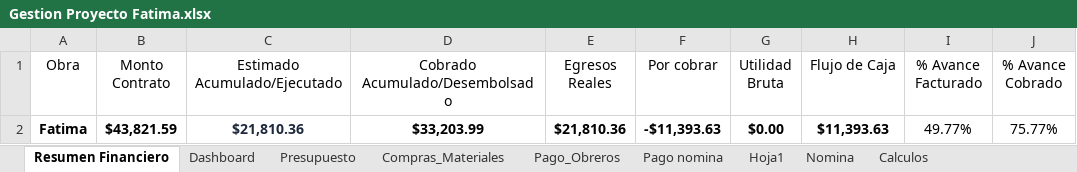
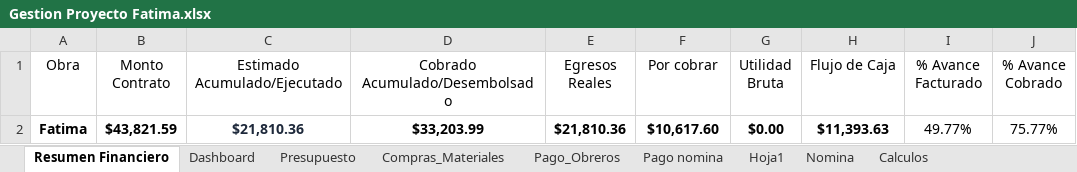
Before and after one commit to Alexander71133/dashboard-obras, an Excel workbook: Datos/Gestion Proyecto Fatima.xlsx, sheet Resumen Financiero, drawn as a sheet; only a part is shown; values as stored, in another font and other column widths than the file's, no borders; the diff names each change by its address in the sheet, - before the commit and + after, or states it on an @@ line.

Commit message:
Actualizacion de datos financieros en Excel

```diff
--- a/Datos/Gestion Proyecto Fatima.xlsx (sheet Resumen Financiero)
+++ b/Datos/Gestion Proyecto Fatima.xlsx (sheet Resumen Financiero)
-F2 (Por cobrar): -$11,393.63
+F2 (Por cobrar): $10,617.60
```
Also changed, not shown: 2 other files.
